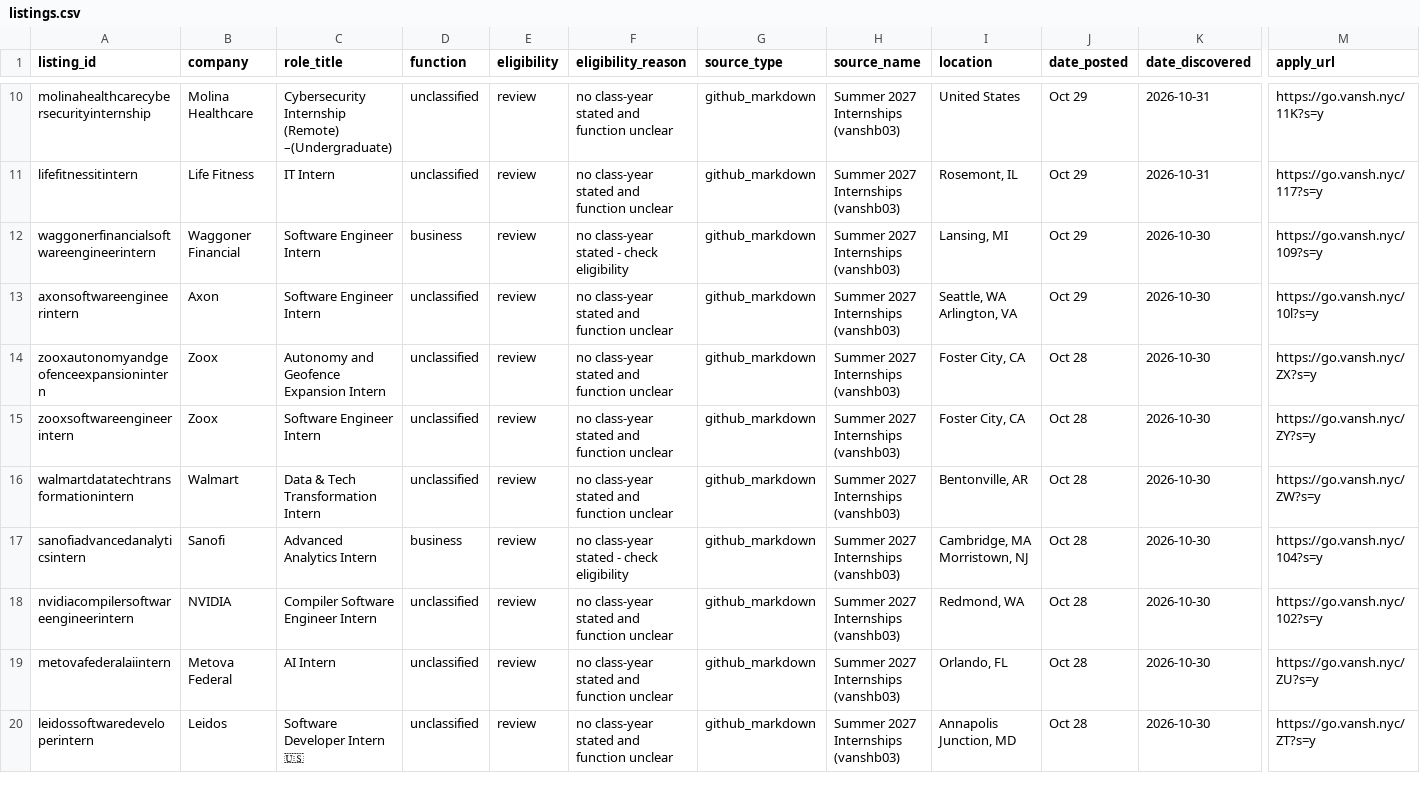
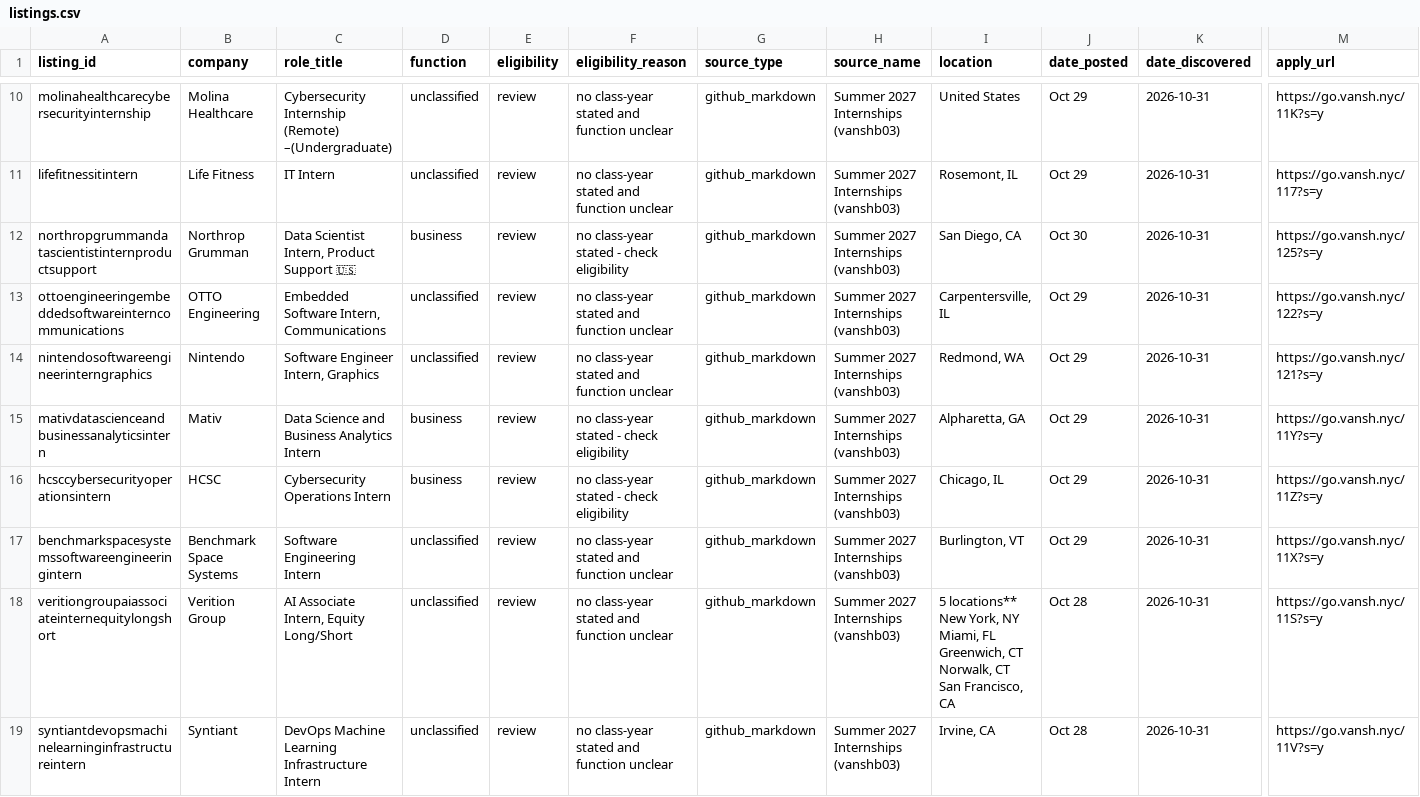
Before and after one commit to shivendaw-byte/internship-watcher, a CSV file: listings.csv, drawn as a sheet; only a part is shown, gaps mark what is left out; the shorter side is filled out with more unchanged rows; rows hold the shown columns only; the diff covers the shown part only; the diff names each change by its address in the sheet, - before the commit and + after, or states it on an @@ line.

```diff
--- a/listings.csv
+++ b/listings.csv
+row 12: northropgrummandatascientistinternproductsupport | Northrop Grumman | Data Scientist Intern, Product Support 🇺🇸 | business | review | no class-year stated - check eligibility | github_markdown | Summer 2027 Internships (vanshb03) | San Diego, CA | Oct 30 | 2026-10-31 | https://go.vansh.nyc/125?s=y
+row 13: ottoengineeringembeddedsoftwareinterncommunications | OTTO Engineering | Embedded Software Intern, Communications | unclassified | review | no class-year stated and function unclear | github_markdown | Summer 2027 Internships (vanshb03) | Carpentersville, IL | Oct 29 | 2026-10-31 | https://go.vansh.nyc/122?s=y
+row 14: nintendosoftwareengineerinterngraphics | Nintendo | Software Engineer Intern, Graphics | unclassified | review | no class-year stated and function unclear | github_markdown | Summer 2027 Internships (vanshb03) | Redmond, WA | Oct 29 | 2026-10-31 | https://go.vansh.nyc/121?s=y
+row 15: mativdatascienceandbusinessanalyticsintern | Mativ | Data Science and Business Analytics Intern | business | review | no class-year stated - check eligibility | github_markdown | Summer 2027 Internships (vanshb03) | Alpharetta, GA | Oct 29 | 2026-10-31 | https://go.vansh.nyc/11Y?s=y
+row 16: hcsccybersecurityoperationsintern | HCSC | Cybersecurity Operations Intern | business | review | no class-year stated - check eligibility | github_markdown | Summer 2027 Internships (vanshb03) | Chicago, IL | Oct 29 | 2026-10-31 | https://go.vansh.nyc/11Z?s=y
+row 17: benchmarkspacesystemssoftwareengineeringintern | Benchmark Space Systems | Software Engineering Intern | unclassified | review | no class-year stated and function unclear | github_markdown | Summer 2027 Internships (vanshb03) | Burlington, VT | Oct 29 | 2026-10-31 | https://go.vansh.nyc/11X?s=y
+row 18: veritiongroupaiassociateinternequitylongshort | Verition Group | AI Associate Intern, Equity Long/Short | unclassified | review | no class-year stated and function unclear | github_markdown | Summer 2027 Internships (vanshb03) | 5 locations** New York, NY Miami, FL Greenwich, CT Norwalk, CT San Francisco, CA | Oct 28 | 2026-10-31 | https://go.vansh.nyc/11S?s=y
+row 19: syntiantdevopsmachinelearninginfrastructureintern | Syntiant | DevOps Machine Learning Infrastructure Intern | unclassified | review | no class-year stated and function unclear | github_markdown | Summer 2027 Internships (vanshb03) | Irvine, CA | Oct 28 | 2026-10-31 | https://go.vansh.nyc/11V?s=y
```
Also changed, not shown: 7 added rows and 3 edited cells elsewhere in this file, 1 other file.
